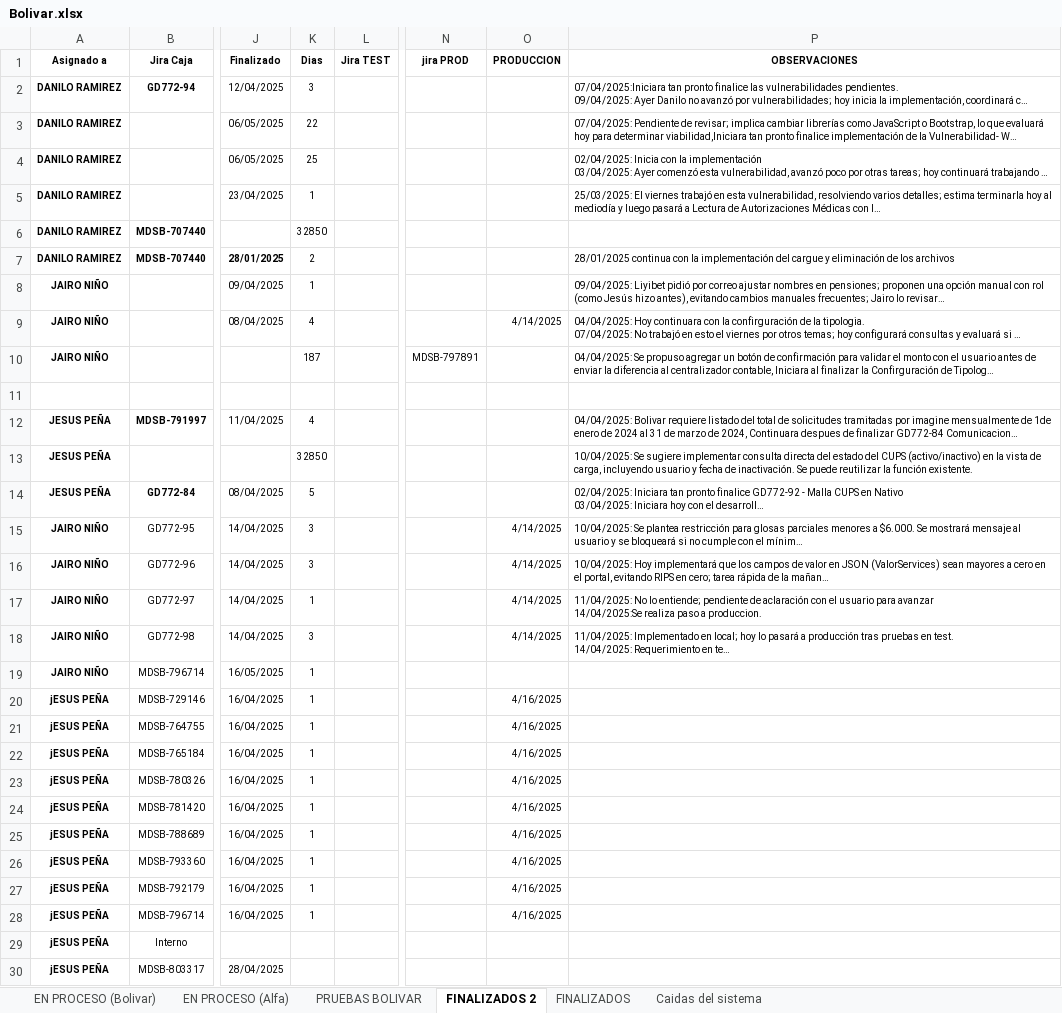
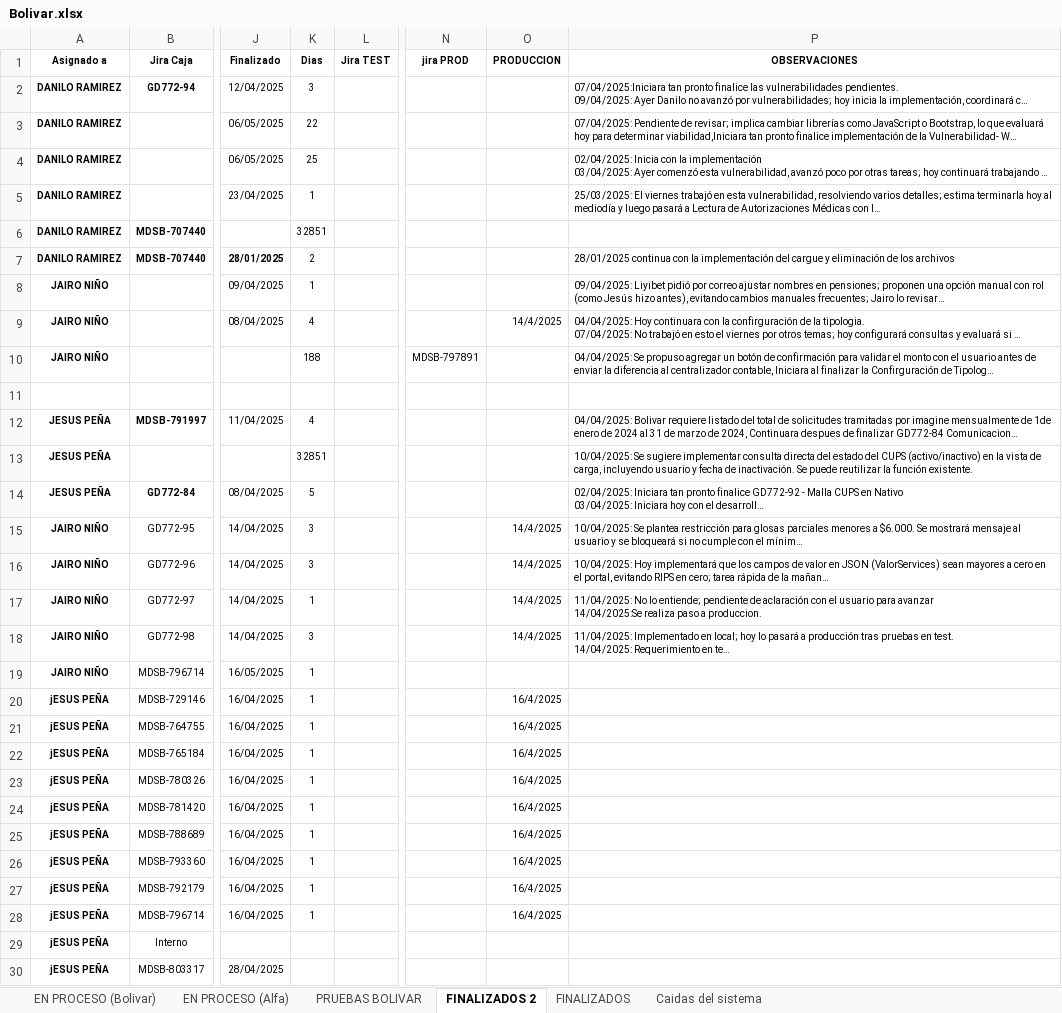
Before and after one commit to Imaginepruebas/requerimientos-diarios, an Excel workbook: Bolivar.xlsx, sheet FINALIZADOS 2, drawn as a sheet; only a part is shown, gaps mark what is left out; long unchanged cells end in …; values as stored, in another font and other column widths than the file's, no borders; charts and pictures and table styles not drawn; the diff covers the shown part only; the diff names each change by its address in the sheet, - before the commit and + after, or states it on an @@ line.

```diff
--- a/Bolivar.xlsx (sheet FINALIZADOS 2)
+++ b/Bolivar.xlsx (sheet FINALIZADOS 2)
-K6 (Dias): 32850
+K6 (Dias): 32851
-O9 (PRODUCCION): 4/14/2025
+O9 (PRODUCCION): 14/4/2025
-K10 (Dias): 187
+K10 (Dias): 188
-K13 (Dias): 32850
+K13 (Dias): 32851
-O15:O18 (PRODUCCION): 4/14/2025
+O15:O18 (PRODUCCION): 14/4/2025
-O20:O28 (PRODUCCION): 4/16/2025
+O20:O28 (PRODUCCION): 16/4/2025
```
Also changed, not shown: 6 edited cells elsewhere in this sheet, sheet EN PROCESO (Bolivar), sheet FINALIZADOS, sheet EN PROCESO (Alfa), formulas that keep their value, hidden cells, charts or pictures, Colmedica.xlsx, Proteccion.xlsx, 6 other files.
